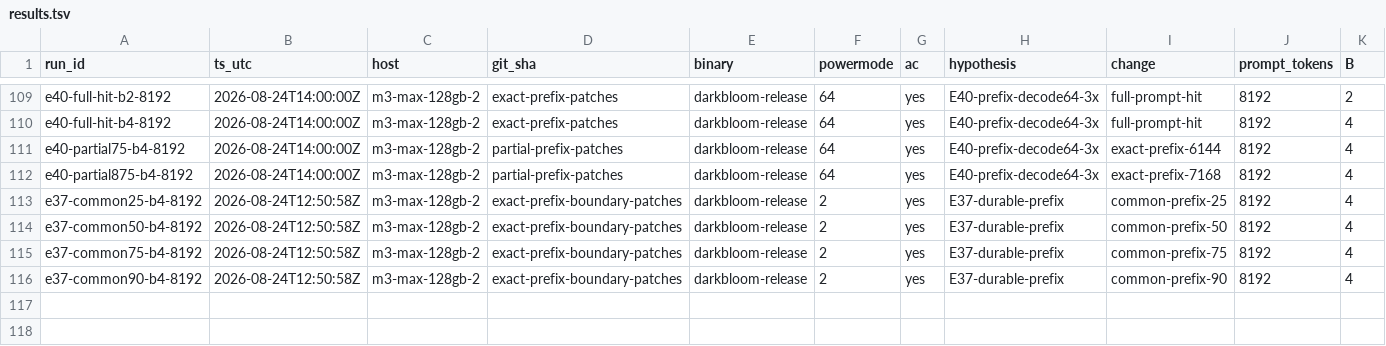
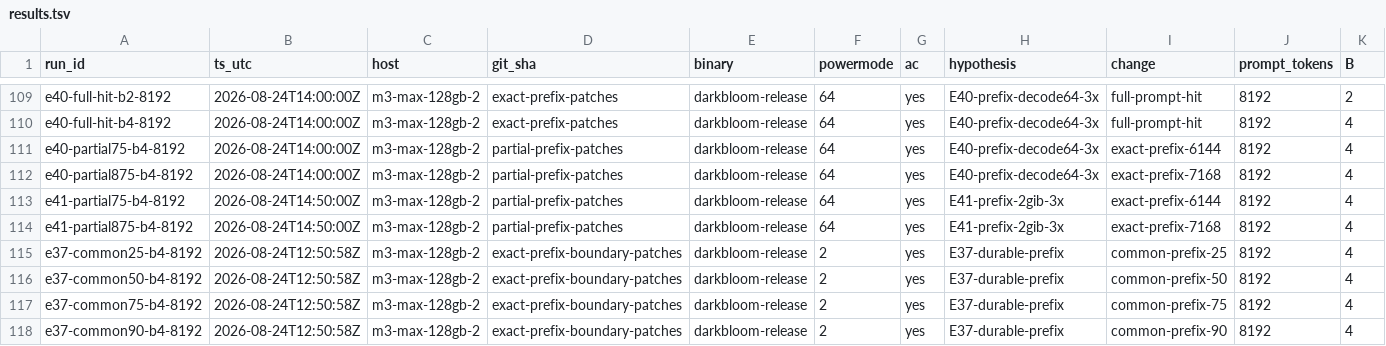
Before and after one commit to Layr-Labs/d-inference, a TSV file: research/qwen36-prefill/results.tsv, drawn as a sheet; only a part is shown, gaps mark what is left out; rows hold the shown columns only; the diff names each change by its address in the sheet, - before the commit and + after, or states it on an @@ line.

```diff
--- a/research/qwen36-prefill/results.tsv
+++ b/research/qwen36-prefill/results.tsv
+row 113: e41-partial75-b4-8192 | 2026-08-24T14:50:00Z | m3-max-128gb-2 | partial-prefix-patches | darkbloom-release | 64 | yes | E41-prefix-2gib-3x | exact-prefix-6144 | 8192 | 4
+row 114: e41-partial875-b4-8192 | 2026-08-24T14:50:00Z | m3-max-128gb-2 | partial-prefix-patches | darkbloom-release | 64 | yes | E41-prefix-2gib-3x | exact-prefix-7168 | 8192 | 4
```
Also changed, not shown: 13 other files.
